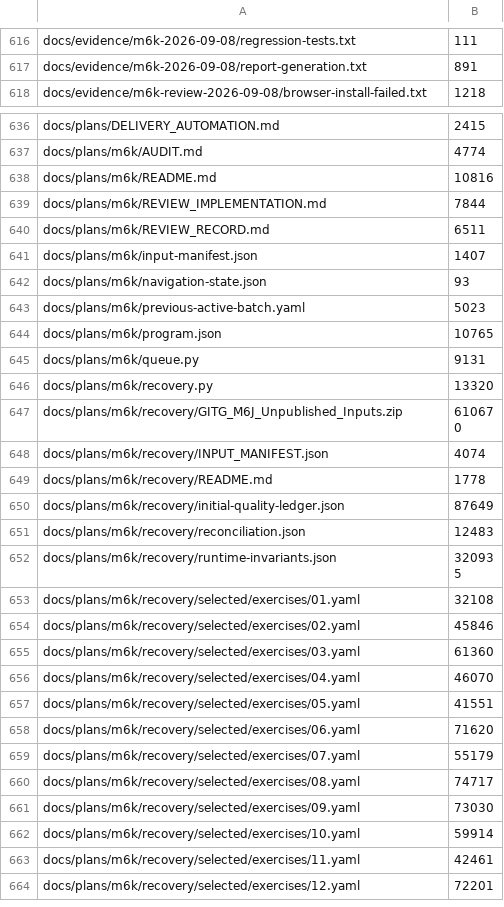
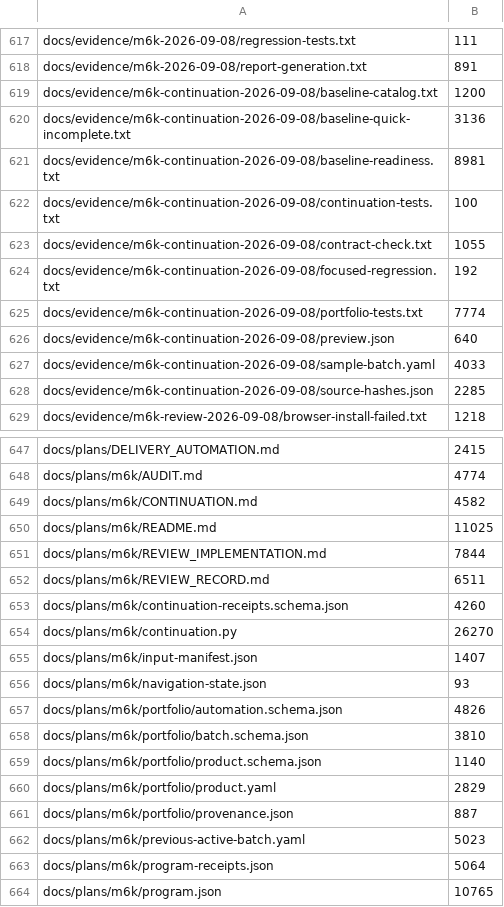
Before and after one commit to tranquilWorks/gitg-self-host, a TSV file: MANIFEST.tsv, drawn as a sheet; only a part is shown, gaps mark what is left out; the shorter side is filled out with more unchanged rows; the diff covers the shown part only.

Commit message:
M6K-01-03: add governed one-action continuation (#69)
* M6K-01-03: add evidence-driven one-action continuation

* Align retained hashes with the published M6K runner

```diff
--- a/MANIFEST.tsv
+++ b/MANIFEST.tsv
@@ -617,2 +618,12 @@ docs/evidence/m6k-2026-09-08/regression-tests.txt	111
 docs/evidence/m6k-2026-09-08/report-generation.txt	891
+docs/evidence/m6k-continuation-2026-09-08/baseline-catalog.txt	1200
+docs/evidence/m6k-continuation-2026-09-08/baseline-quick-incomplete.txt	3136
+docs/evidence/m6k-continuation-2026-09-08/baseline-readiness.txt	8981
+docs/evidence/m6k-continuation-2026-09-08/continuation-tests.txt	100
+docs/evidence/m6k-continuation-2026-09-08/contract-check.txt	1055
+docs/evidence/m6k-continuation-2026-09-08/focused-regression.txt	192
+docs/evidence/m6k-continuation-2026-09-08/portfolio-tests.txt	7774
+docs/evidence/m6k-continuation-2026-09-08/preview.json	640
+docs/evidence/m6k-continuation-2026-09-08/sample-batch.yaml	4033
+docs/evidence/m6k-continuation-2026-09-08/source-hashes.json	2285
 docs/evidence/m6k-review-2026-09-08/browser-install-failed.txt	1218
@@ -637,8 +648,17 @@ docs/plans/DELIVERY_AUTOMATION.md	2415
 docs/plans/m6k/AUDIT.md	4774
-docs/plans/m6k/README.md	10816
+docs/plans/m6k/CONTINUATION.md	4582
+docs/plans/m6k/README.md	11025
 docs/plans/m6k/REVIEW_IMPLEMENTATION.md	7844
 docs/plans/m6k/REVIEW_RECORD.md	6511
+docs/plans/m6k/continuation-receipts.schema.json	4260
+docs/plans/m6k/continuation.py	26270
 docs/plans/m6k/input-manifest.json	1407
 docs/plans/m6k/navigation-state.json	93
+docs/plans/m6k/portfolio/automation.schema.json	4826
+docs/plans/m6k/portfolio/batch.schema.json	3810
+docs/plans/m6k/portfolio/product.schema.json	1140
+docs/plans/m6k/portfolio/product.yaml	2829
+docs/plans/m6k/portfolio/provenance.json	887
 docs/plans/m6k/previous-active-batch.yaml	5023
+docs/plans/m6k/program-receipts.json	5064
 docs/plans/m6k/program.json	10765
```
Also changed, not shown: 2 added rows and 2 edited cells elsewhere in this file, 24 other files.
